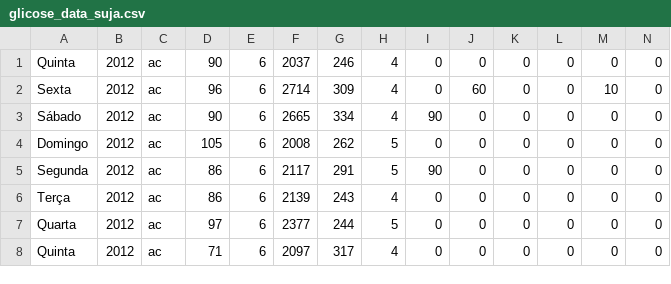
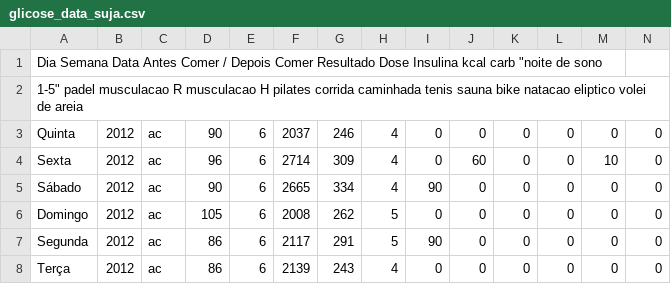
Before and after one commit to alexandrezamberlan/python-cienciadados, a CSV file: 3_dados_para_manipulacao/glicose_data_suja.csv, drawn as a sheet; only a part is shown; the shorter side is filled out with more unchanged rows; rows hold the shown columns only; the diff names each change by its address in the sheet, - before the commit and + after, or states it on an @@ line.

Commit message:
teste glicose_data_suja.csv

```diff
--- a/3_dados_para_manipulacao/glicose_data_suja.csv
+++ b/3_dados_para_manipulacao/glicose_data_suja.csv
+row 1: Dia Semana Data Antes Comer / Depois Comer Resultado Dose Insulina kcal carb "noite de sono
+row 2: 1-5" padel musculacao R musculacao H pilates corrida caminhada tenis sauna bike natacao eliptico volei de areia
```
